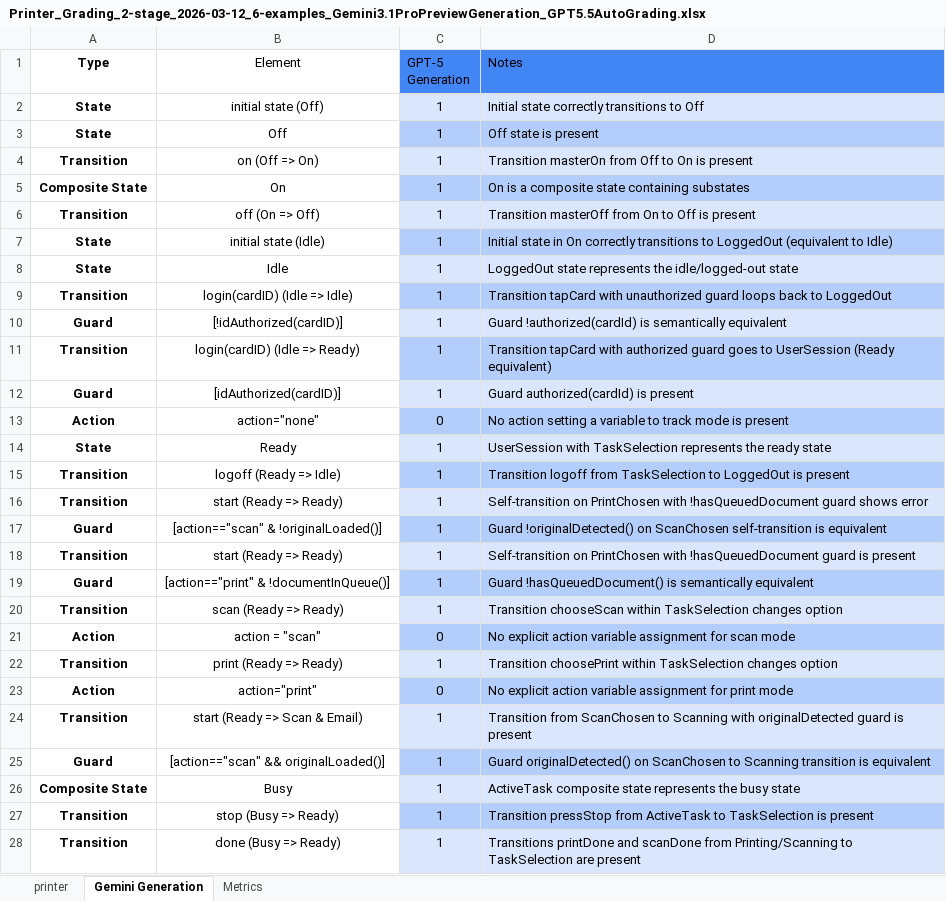
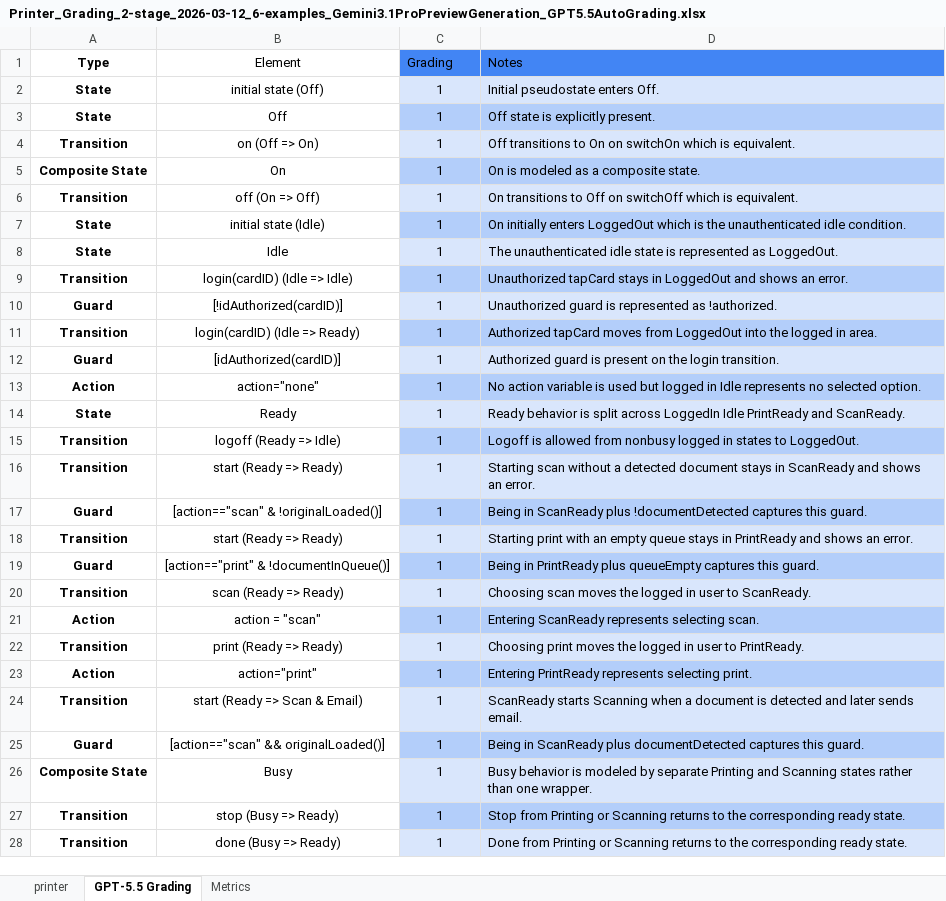
Before and after one commit to ma-nadeau/llm-automated-state-machine-generation-assessment, an Excel workbook: Printer/Grading/2 stage/6-examples/Printer_Grading_2-stage_2026-03-12_6-examples_Gemini3.1ProPreviewGeneration_GPT5.5AutoGrading.xlsx, sheet GPT-5.5 Grading, drawn as a sheet; only a part is shown; values as stored, in another font and other column widths than the file's, no borders; table styles not drawn; the diff covers the shown part only; the diff names each change by its address in the sheet, - before the commit and + after, or states it on an @@ line.

```diff
--- a/Printer/Grading/2 stage/6-examples/Printer_Grading_2-stage_2026-03-12_6-examples_Gemini3.1ProPreviewGeneration_GPT5.5AutoGrading.xlsx (sheet GPT-5.5 Grading)
+++ b/Printer/Grading/2 stage/6-examples/Printer_Grading_2-stage_2026-03-12_6-examples_Gemini3.1ProPreviewGeneration_GPT5.5AutoGrading.xlsx (sheet GPT-5.5 Grading)
-sheet tab: Gemini Generation
+sheet tab: GPT-5.5 Grading
-C1: GPT-5 Generation
+C1: Grading
-D2 (Notes): Initial state correctly transitions to Off
+D2 (Notes): Initial pseudostate enters Off.
-D3 (Notes): Off state is present
+D3 (Notes): Off state is explicitly present.
-D4 (Notes): Transition masterOn from Off to On is present
+D4 (Notes): Off transitions to On on switchOn which is equivalent.
-D5 (Notes): On is a composite state containing substates
+D5 (Notes): On is modeled as a composite state.
-D6 (Notes): Transition masterOff from On to Off is present
+D6 (Notes): On transitions to Off on switchOff which is equivalent.
-D7 (Notes): Initial state in On correctly transitions to LoggedOut (equivalent to Idle)
+D7 (Notes): On initially enters LoggedOut which is the unauthenticated idle condition.
-D8 (Notes): LoggedOut state represents the idle/logged-out state
+D8 (Notes): The unauthenticated idle state is represented as LoggedOut.
-D9 (Notes): Transition tapCard with unauthorized guard loops back to LoggedOut
+D9 (Notes): Unauthorized tapCard stays in LoggedOut and shows an error.
-D10 (Notes): Guard !authorized(cardId) is semantically equivalent
+D10 (Notes): Unauthorized guard is represented as !authorized.
-D11 (Notes): Transition tapCard with authorized guard goes to UserSession (Ready equivalent)
+D11 (Notes): Authorized tapCard moves from LoggedOut into the logged in area.
-D12 (Notes): Guard authorized(cardId) is present
+D12 (Notes): Authorized guard is present on the login transition.
-C13 (Grading): 0
+C13 (Grading): 1
-D13 (Notes): No action setting a variable to track mode is present
+D13 (Notes): No action variable is used but logged in Idle represents no selected option.
-D14 (Notes): UserSession with TaskSelection represents the ready state
+D14 (Notes): Ready behavior is split across LoggedIn Idle PrintReady and ScanReady.
-D15 (Notes): Transition logoff from TaskSelection to LoggedOut is present
+D15 (Notes): Logoff is allowed from nonbusy logged in states to LoggedOut.
-D16 (Notes): Self-transition on PrintChosen with !hasQueuedDocument guard shows error
+D16 (Notes): Starting scan without a detected document stays in ScanReady and shows an error.
-D17 (Notes): Guard !originalDetected() on ScanChosen self-transition is equivalent
+D17 (Notes): Being in ScanReady plus !documentDetected captures this guard.
-D18 (Notes): Self-transition on PrintChosen with !hasQueuedDocument guard is present
+D18 (Notes): Starting print with an empty queue stays in PrintReady and shows an error.
-D19 (Notes): Guard !hasQueuedDocument() is semantically equivalent
+D19 (Notes): Being in PrintReady plus queueEmpty captures this guard.
-D20 (Notes): Transition chooseScan within TaskSelection changes option
+D20 (Notes): Choosing scan moves the logged in user to ScanReady.
-C21 (Grading): 0
+C21 (Grading): 1
-D21 (Notes): No explicit action variable assignment for scan mode
+D21 (Notes): Entering ScanReady represents selecting scan.
-D22 (Notes): Transition choosePrint within TaskSelection changes option
+D22 (Notes): Choosing print moves the logged in user to PrintReady.
-C23 (Grading): 0
+C23 (Grading): 1
-D23 (Notes): No explicit action variable assignment for print mode
+D23 (Notes): Entering PrintReady represents selecting print.
-D24 (Notes): Transition from ScanChosen to Scanning with originalDetected guard is present
+D24 (Notes): ScanReady starts Scanning when a document is detected and later sends email.
-D25 (Notes): Guard originalDetected() on ScanChosen to Scanning transition is equivalent
+D25 (Notes): Being in ScanReady plus documentDetected captures this guard.
-D26 (Notes): ActiveTask composite state represents the busy state
+D26 (Notes): Busy behavior is modeled by separate Printing and Scanning states rather than one wrapper.
-D27 (Notes): Transition pressStop from ActiveTask to TaskSelection is present
+D27 (Notes): Stop from Printing or Scanning returns to the corresponding ready state.
-D28 (Notes): Transitions printDone and scanDone from Printing/Scanning to TaskSelection are present
+D28 (Notes): Done from Printing or Scanning returns to the corresponding ready state.
```
Also changed, not shown: 17 edited cells elsewhere in this sheet, sheet Metrics, Digital Chess Clock/Grading/2 stage/6-examples/Digital-Chess-Clock_Grading_2-stage_2026-03-12_6-examples_Gemini3.1ProPreviewGeneration_GPT5.5AutoGrading.xlsx, SSC7/Grading/2 stage/6-examples/SSC7_Grading_2-stage_2026-03-12_6-examples_Gemini3.1ProPreviewGeneration_GPT5.5AutoGrading.xlsx, 16 other files.
